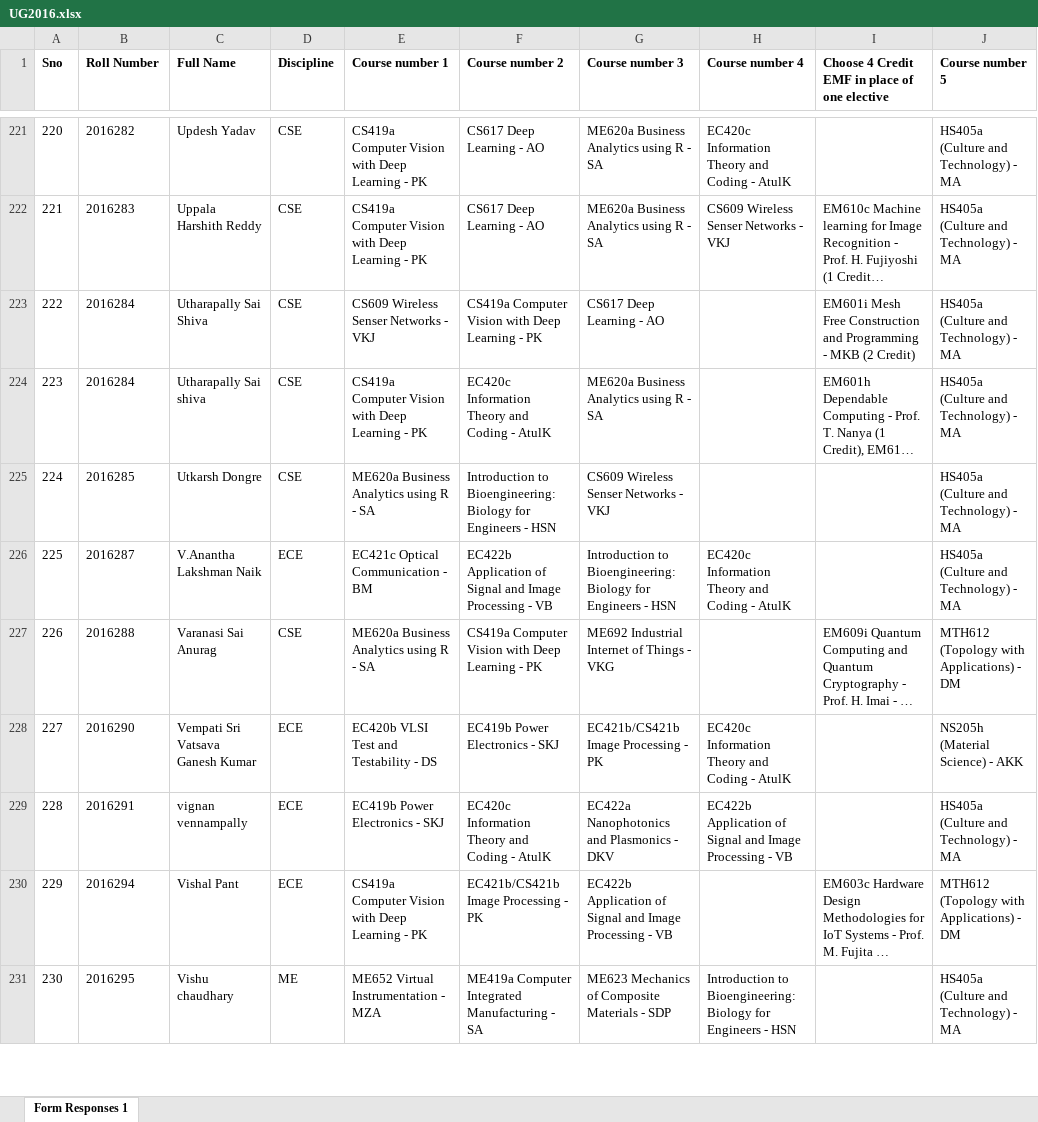
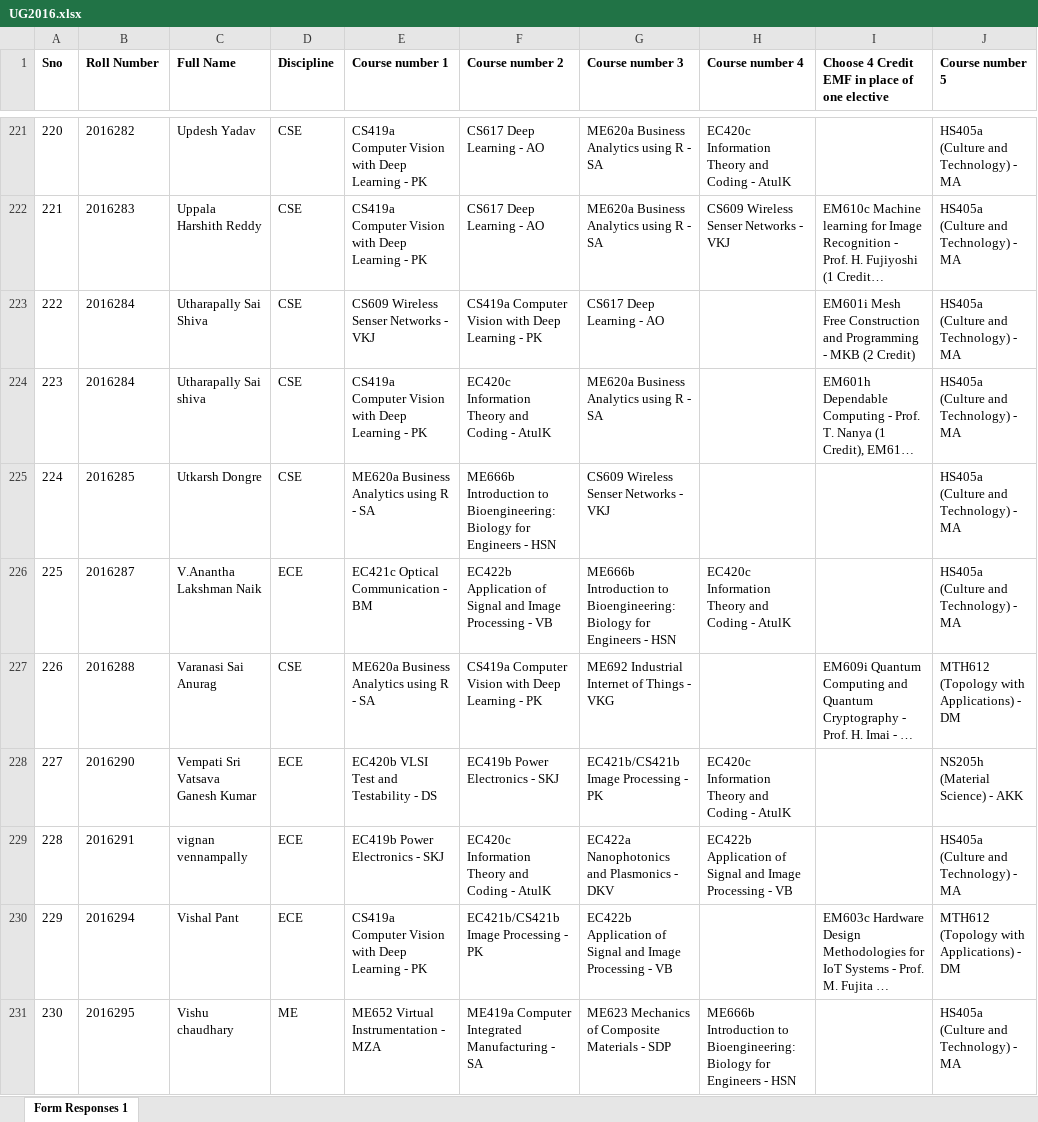
Before and after one commit to FusionIIIT/Fusion, an Excel workbook: FusionIIIT/dbinsertscripts/student_data/pre_registration/UG2016.xlsx, sheet Form Responses 1, drawn as a sheet; only a part is shown, gaps mark what is left out; long unchanged cells end in …; values as stored, in another font and other column widths than the file's, no borders; the diff covers the shown part only; the diff names each change by its address in the sheet, - before the commit and + after, or states it on an @@ line.

```diff
--- a/FusionIIIT/dbinsertscripts/student_data/pre_registration/UG2016.xlsx (sheet Form Responses 1)
+++ b/FusionIIIT/dbinsertscripts/student_data/pre_registration/UG2016.xlsx (sheet Form Responses 1)
-F225 (Course number 2): Introduction to…
+F225 (Course number 2): ME666b Introduction to…
-G226 (Course number 3): Introduction to…
+G226 (Course number 3): ME666b Introduction to…
-H231 (Course number 4): Introduction to…
+H231 (Course number 4): ME666b Introduction to…
```
Also changed, not shown: 130 edited cells elsewhere in this sheet, 69 other files.
